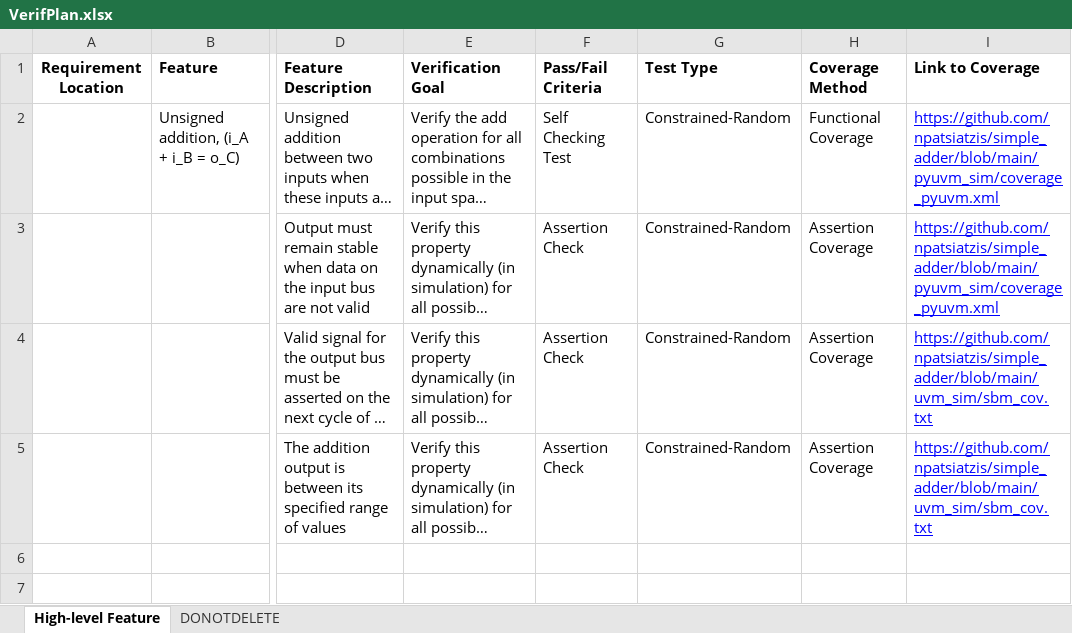
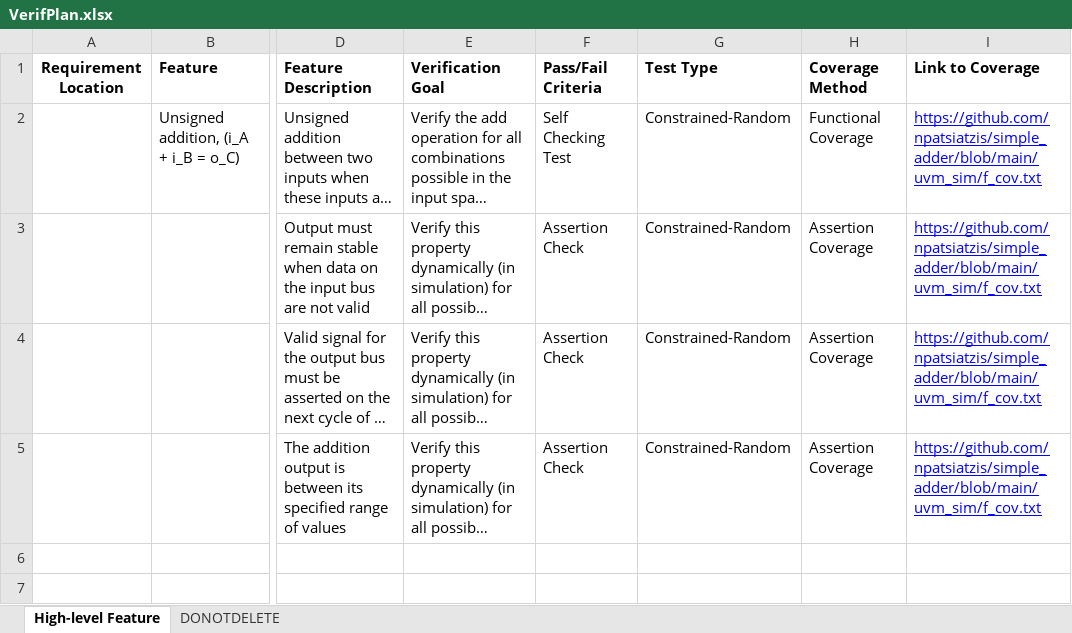
Before and after one commit to npatsiatzis/simple_adder, an Excel workbook: docs/VerifPlan.xlsx, sheet High-level Feature, drawn as a sheet; only a part is shown, gaps mark what is left out; long unchanged cells end in …; values as stored, in another font and other column widths than the file's, no borders; the diff names each change by its address in the sheet, - before the commit and + after, or states it on an @@ line.

Commit message:
updated VerifPlan with information regarding code coverage

```diff
--- a/docs/VerifPlan.xlsx (sheet High-level Feature)
+++ b/docs/VerifPlan.xlsx (sheet High-level Feature)
-I2:I3 (Link to Coverage): https://github.com/npatsiatzis/simple_adder/blob/main/pyuvm_sim/coverage_pyuvm.xml
+I2:I3 (Link to Coverage): https://github.com/npatsiatzis/simple_adder/blob/main/uvm_sim/f_cov.txt
-I4:I5 (Link to Coverage): https://github.com/npatsiatzis/simple_adder/blob/main/uvm_sim/sbm_cov.txt
+I4:I5 (Link to Coverage): https://github.com/npatsiatzis/simple_adder/blob/main/uvm_sim/f_cov.txt
```
